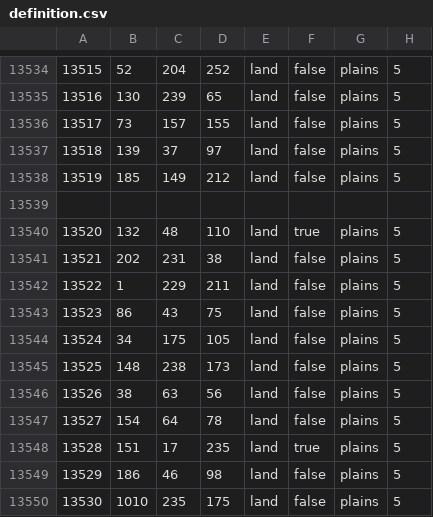
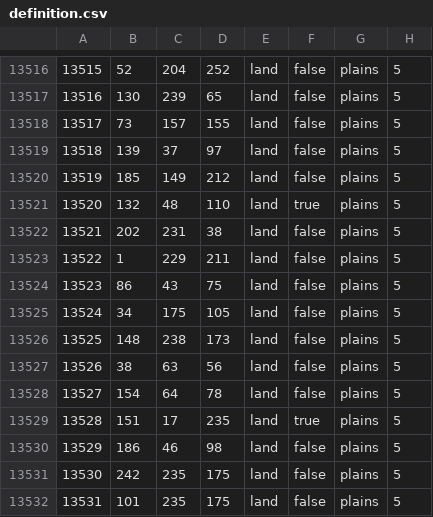
Before and after one commit to NuggetyChicken/resource-wars-hoi4, a CSV file: F2050/map/definition.csv, drawn as a sheet; only a part is shown, gaps mark what is left out; the diff covers the shown part only.

```diff
--- a/F2050/map/definition.csv
+++ b/F2050/map/definition.csv
@@ -13538,3 +13520,2 @@
 13519;185;149;212;land;false;plains;5
-
 13520;132;48;110;land;true;plains;5
@@ -13549,2 +13530,3 @@
 13529;186;46;98;land;false;plains;5
-13530;1010;235;175;land;false;plains;5
+13530;242;235;175;land;false;plains;5
+13531;101;235;175;land;false;plains;5
```
Also changed, not shown: 18 removed rows elsewhere in this file, 39 other files.
